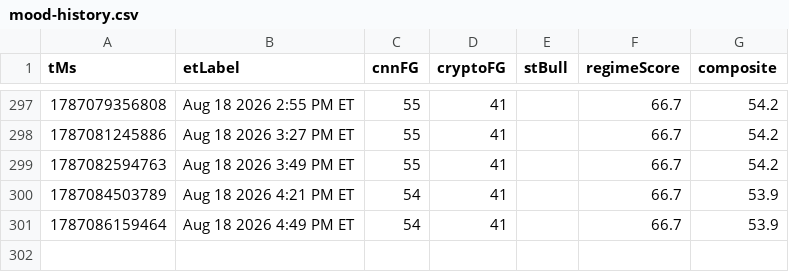
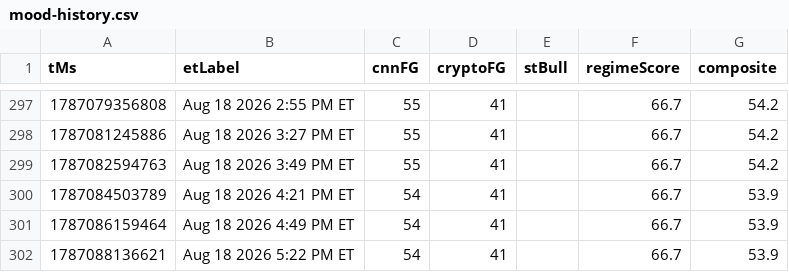
Before and after one commit to Jad-Naitali/market-feed, a CSV file: docs/mood-history.csv, drawn as a sheet; only a part is shown, gaps mark what is left out.

```diff
--- a/docs/mood-history.csv
+++ b/docs/mood-history.csv
@@ -301 +301,2 @@ tMs,etLabel,cnnFG,cryptoFG,stBull,regimeScore,composite
 1787086159464,Aug 18 2026 4:49 PM ET,54,41,,66.7,53.9
+1787088136621,Aug 18 2026 5:22 PM ET,54,41,,66.7,53.9
```
Also changed, not shown: regime history.csv, 4 other files.
